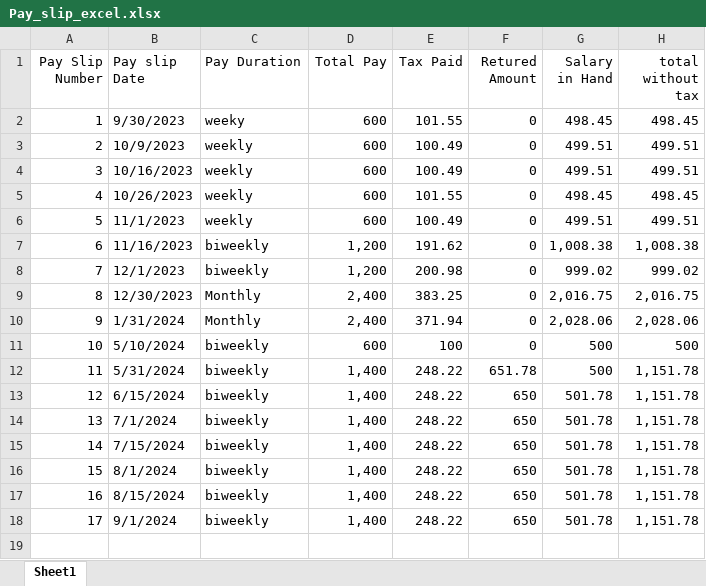
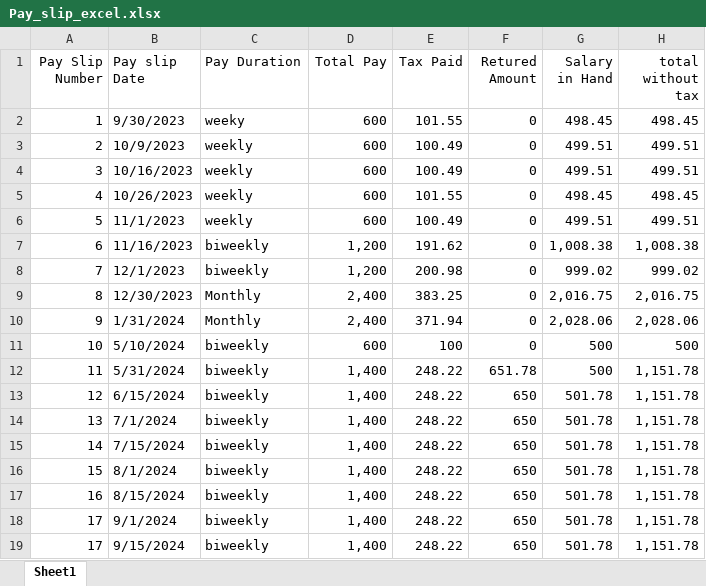
Before and after one commit to SulaimanConain/payslips, an Excel workbook: Pay_slip_excel.xlsx, sheet Sheet1, drawn as a sheet; values as stored, in another font and other column widths than the file's, no borders; the diff names each change by its address in the sheet, - before the commit and + after, or states it on an @@ line.

Commit message:
15_sept

```diff
--- a/Pay_slip_excel.xlsx (sheet Sheet1)
+++ b/Pay_slip_excel.xlsx (sheet Sheet1)
+row 19: 17 | 9/15/2024 | biweekly | 1,400 | 248.22 | 650 | 501.78 | 1,151.78
```
